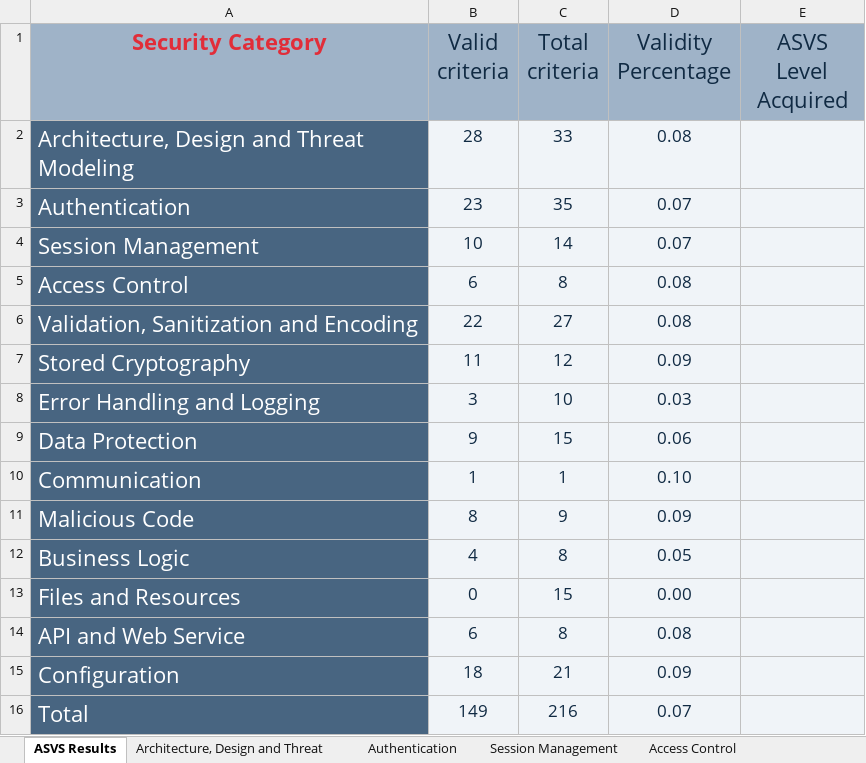
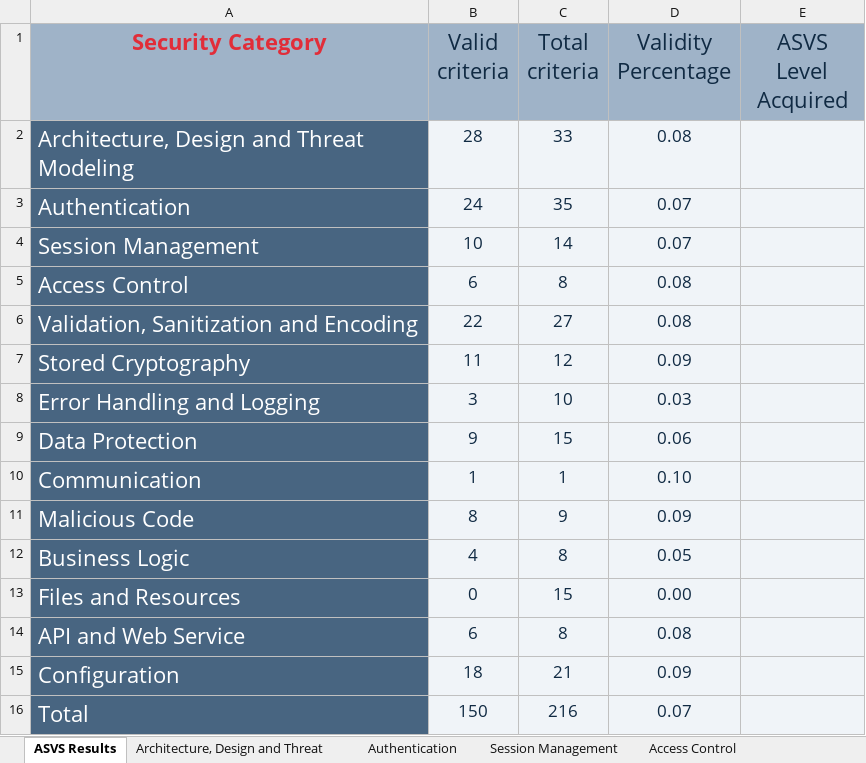
Before and after one commit to MiguelFerreira18/desofs2024_m1b_2, an Excel workbook: Deliverables/v4-ASVS-checklist-en.xlsx, sheet ASVS Results, drawn as a sheet; values as stored, in another font and other column widths than the file's, no borders; charts and pictures not drawn; the diff names each change by its address in the sheet, - before the commit and + after, or states it on an @@ line.

```diff
--- a/Deliverables/v4-ASVS-checklist-en.xlsx (sheet ASVS Results)
+++ b/Deliverables/v4-ASVS-checklist-en.xlsx (sheet ASVS Results)
-B3 (Valid criteria): 23
+B3 (Valid criteria): 24
-B16 (Valid criteria): 149
+B16 (Valid criteria): 150
```
Also changed, not shown: sheet Authentication, charts or pictures, 1 other file.
